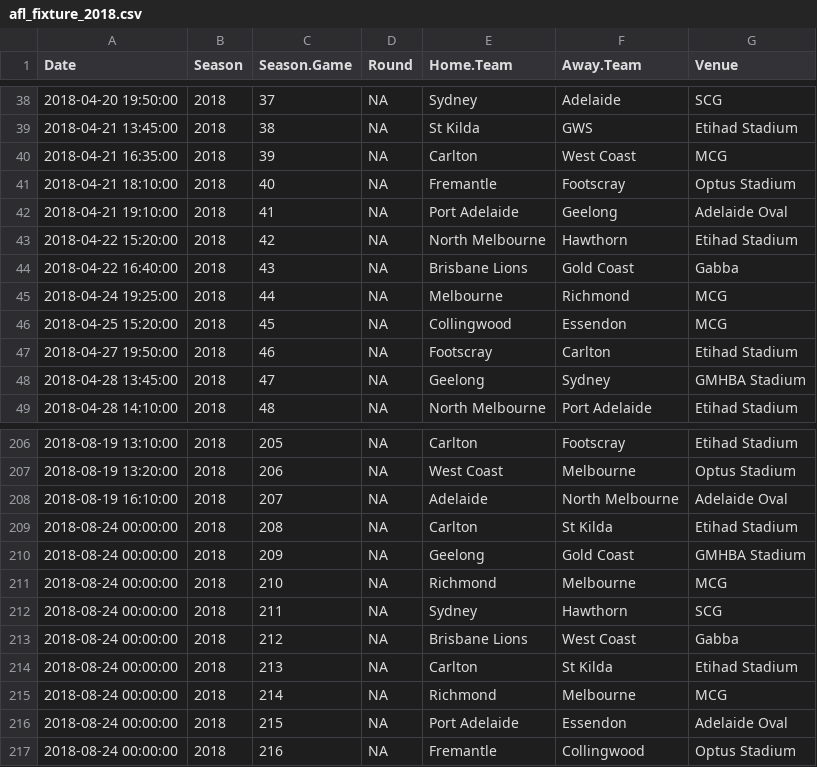
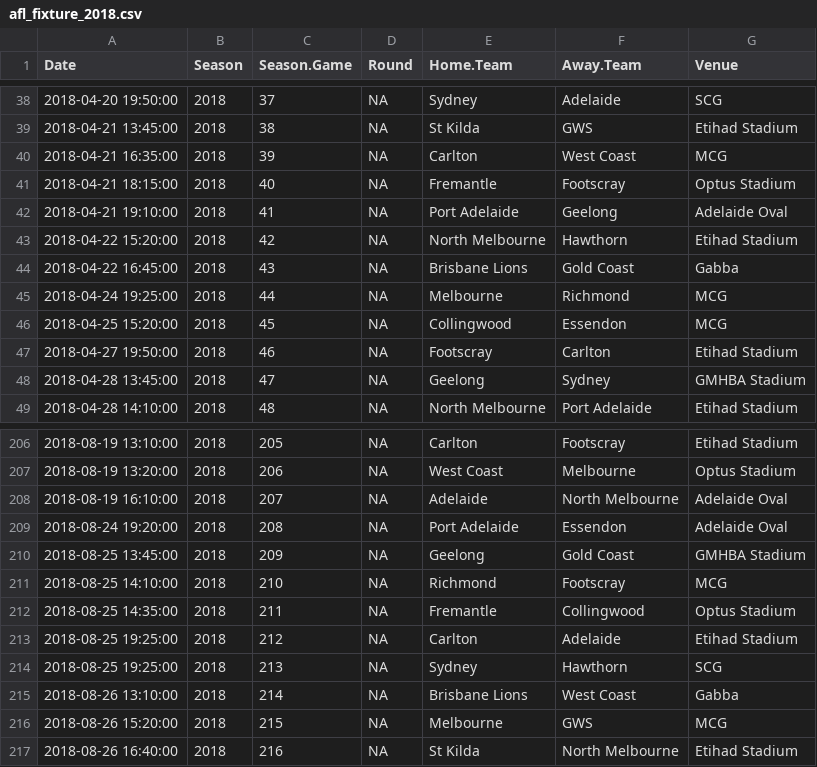
Before and after one commit to betfair-datascientists/predictive-models, a CSV file: AFL-Weekly-Predictive-Model/data/afl_fixture_2018.csv, drawn as a sheet; only a part is shown, gaps mark what is left out; the diff covers the shown part only; the diff names each change by its address in the sheet, - before the commit and + after, or states it on an @@ line.

```diff
--- a/AFL-Weekly-Predictive-Model/data/afl_fixture_2018.csv
+++ b/AFL-Weekly-Predictive-Model/data/afl_fixture_2018.csv
-A41 (Date): 2018-04-21 18:10:00
+A41 (Date): 2018-04-21 18:15:00
-A44 (Date): 2018-04-22 16:40:00
+A44 (Date): 2018-04-22 16:45:00
-A209 (Date): 2018-08-24 00:00:00
+A209 (Date): 2018-08-24 19:20:00
-E209 (Home.Team): Carlton
+E209 (Home.Team): Port Adelaide
-F209 (Away.Team): St Kilda
+F209 (Away.Team): Essendon
-G209 (Venue): Etihad Stadium
+G209 (Venue): Adelaide Oval
-A210 (Date): 2018-08-24 00:00:00
+A210 (Date): 2018-08-25 13:45:00
-A211 (Date): 2018-08-24 00:00:00
+A211 (Date): 2018-08-25 14:10:00
-F211 (Away.Team): Melbourne
+F211 (Away.Team): Footscray
-A212 (Date): 2018-08-24 00:00:00
+A212 (Date): 2018-08-25 14:35:00
-E212 (Home.Team): Sydney
+E212 (Home.Team): Fremantle
-F212 (Away.Team): Hawthorn
+F212 (Away.Team): Collingwood
-G212 (Venue): SCG
+G212 (Venue): Optus Stadium
-A213:A214 (Date): 2018-08-24 00:00:00
+A213:A214 (Date): 2018-08-25 19:25:00
-E213 (Home.Team): Brisbane Lions
+E213 (Home.Team): Carlton
-F213 (Away.Team): West Coast
+F213 (Away.Team): Adelaide
-G213 (Venue): Gabba
+G213 (Venue): Etihad Stadium
-E214 (Home.Team): Carlton
+E214 (Home.Team): Sydney
-F214 (Away.Team): St Kilda
+F214 (Away.Team): Hawthorn
-G214 (Venue): Etihad Stadium
+G214 (Venue): SCG
-A215 (Date): 2018-08-24 00:00:00
+A215 (Date): 2018-08-26 13:10:00
-E215 (Home.Team): Richmond
+E215 (Home.Team): Brisbane Lions
-F215 (Away.Team): Melbourne
+F215 (Away.Team): West Coast
-G215 (Venue): MCG
+G215 (Venue): Gabba
-A216 (Date): 2018-08-24 00:00:00
+A216 (Date): 2018-08-26 15:20:00
-E216 (Home.Team): Port Adelaide
+E216 (Home.Team): Melbourne
-F216 (Away.Team): Essendon
+F216 (Away.Team): GWS
-G216 (Venue): Adelaide Oval
+G216 (Venue): MCG
-A217 (Date): 2018-08-24 00:00:00
+A217 (Date): 2018-08-26 16:40:00
-E217 (Home.Team): Fremantle
+E217 (Home.Team): St Kilda
-F217 (Away.Team): Collingwood
+F217 (Away.Team): North Melbourne
-G217 (Venue): Optus Stadium
+G217 (Venue): Etihad Stadium
```
Also changed, not shown: 37 edited cells elsewhere in this file, AFL-Weekly-Predictive-Model/data/afl_odds.csv, AFL-Weekly-Predictive-Model/data/weekly_odds.csv, 5 other files.
